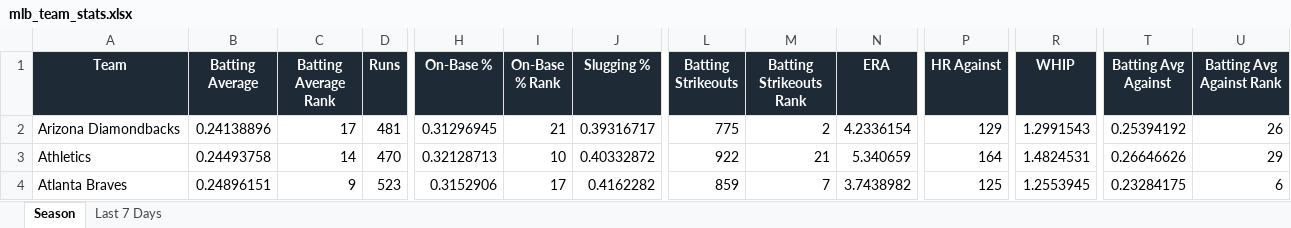
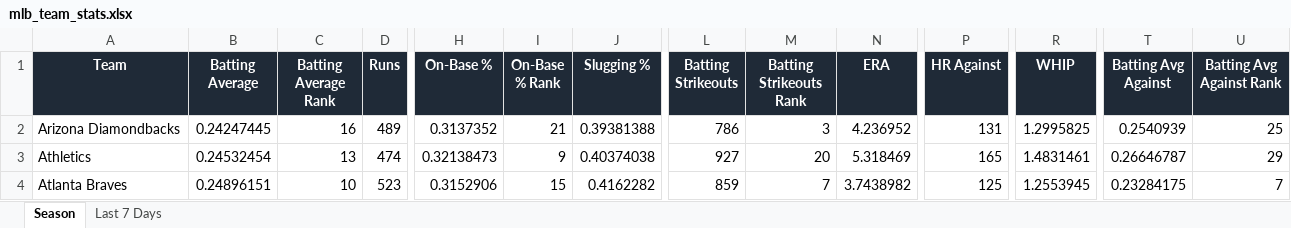
Before and after one commit to eskenazi2009/team-ranks, an Excel workbook: docs/data/mlb_team_stats.xlsx, sheet Season, drawn as a sheet; only a part is shown, gaps mark what is left out; values as stored, in another font and other column widths than the file's, no borders; conditional formats not drawn; the diff covers the shown part only; the diff names each change by its address in the sheet, - before the commit and + after, or states it on an @@ line.

```diff
--- a/docs/data/mlb_team_stats.xlsx (sheet Season)
+++ b/docs/data/mlb_team_stats.xlsx (sheet Season)
-B2 (Batting Average): 0.24138896
+B2 (Batting Average): 0.24247445
-C2 (Batting Average Rank): 17
+C2 (Batting Average Rank): 16
-D2 (Runs): 481
+D2 (Runs): 489
-H2 (On-Base %): 0.31296945
+H2 (On-Base %): 0.3137352
-J2 (Slugging %): 0.39316717
+J2 (Slugging %): 0.39381388
-L2 (Batting Strikeouts): 775
+L2 (Batting Strikeouts): 786
-M2 (Batting Strikeouts Rank): 2
+M2 (Batting Strikeouts Rank): 3
-N2 (ERA): 4.2336154
+N2 (ERA): 4.236952
-P2 (HR Against): 129
+P2 (HR Against): 131
-R2 (WHIP): 1.2991543
+R2 (WHIP): 1.2995825
-T2 (Batting Avg Against): 0.25394192
+T2 (Batting Avg Against): 0.2540939
-U2 (Batting Avg Against Rank): 26
+U2 (Batting Avg Against Rank): 25
-B3 (Batting Average): 0.24493758
+B3 (Batting Average): 0.24532454
-C3 (Batting Average Rank): 14
+C3 (Batting Average Rank): 13
-D3 (Runs): 470
+D3 (Runs): 474
-H3 (On-Base %): 0.32128713
+H3 (On-Base %): 0.32138473
-I3 (On-Base % Rank): 10
+I3 (On-Base % Rank): 9
-J3 (Slugging %): 0.40332872
+J3 (Slugging %): 0.40374038
-L3 (Batting Strikeouts): 922
+L3 (Batting Strikeouts): 927
-M3 (Batting Strikeouts Rank): 21
+M3 (Batting Strikeouts Rank): 20
-N3 (ERA): 5.340659
+N3 (ERA): 5.318469
-P3 (HR Against): 164
+P3 (HR Against): 165
-R3 (WHIP): 1.4824531
+R3 (WHIP): 1.4831461
-T3 (Batting Avg Against): 0.26646626
+T3 (Batting Avg Against): 0.26646787
-C4 (Batting Average Rank): 9
+C4 (Batting Average Rank): 10
-I4 (On-Base % Rank): 17
+I4 (On-Base % Rank): 15
-U4 (Batting Avg Against Rank): 6
+U4 (Batting Avg Against Rank): 7
```
Also changed, not shown: 367 edited cells elsewhere in this sheet, sheet Last 7 Days, 3 other files.
